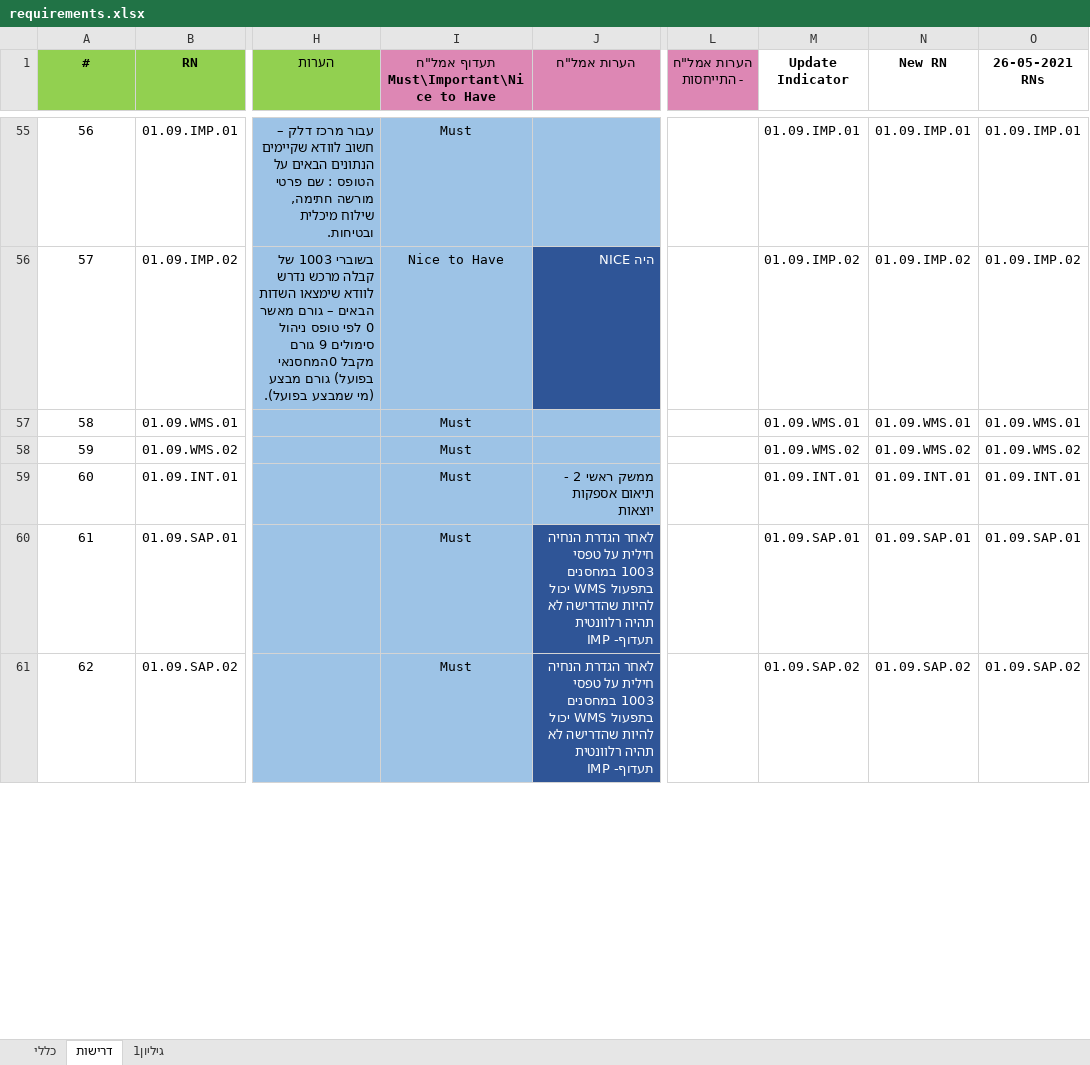
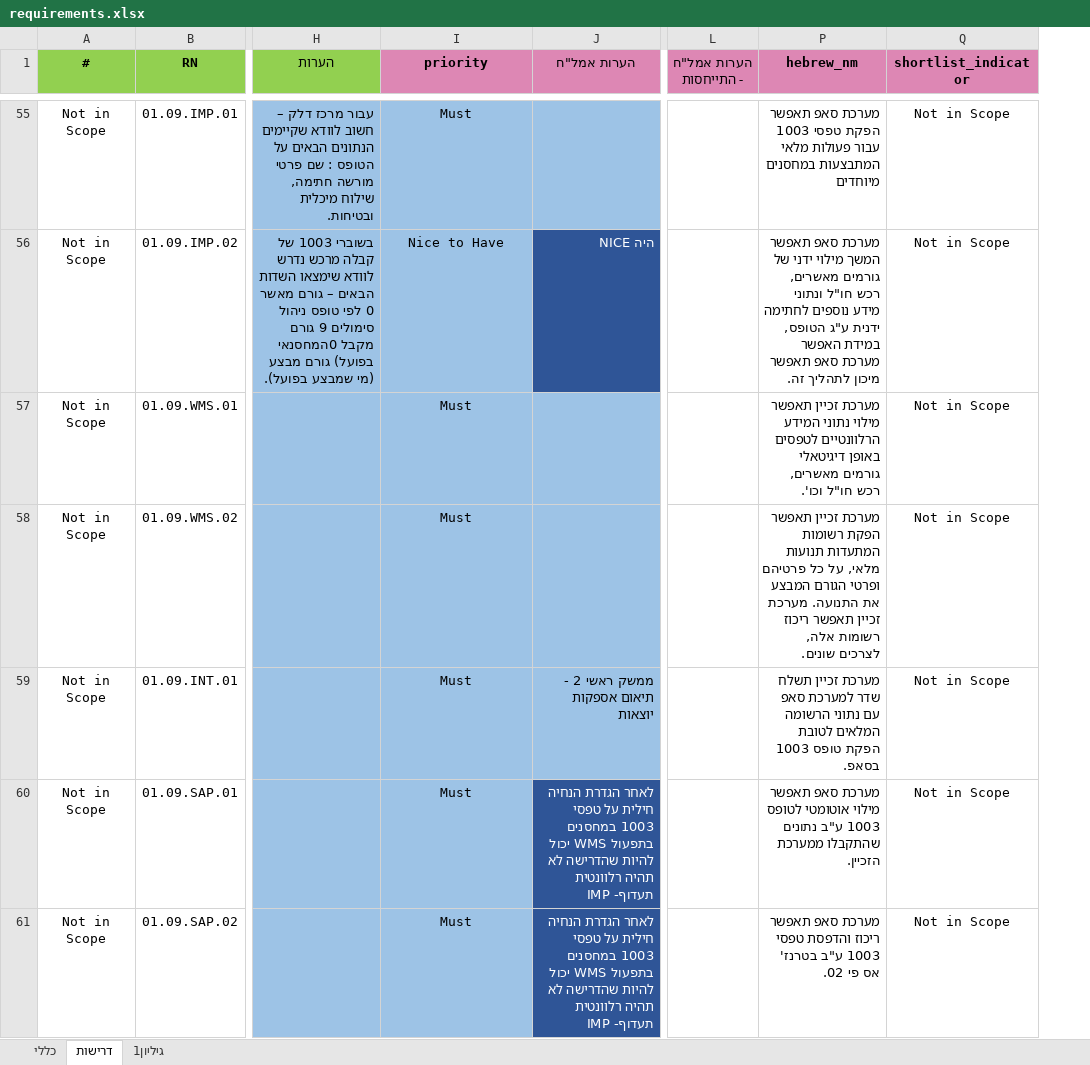
Before and after one commit to stephank007/phase3, an Excel workbook: assets/data/_in/requirements.xlsx, sheet דרישות, drawn as a sheet; only a part is shown, gaps mark what is left out; values as stored, in another font and other column widths than the file's, no borders; removed rows and columns are numbered as before the commit, all else as after; ↵ is a line break in a cell; the diff covers the shown part only; the diff names each change by its address in the sheet, - before the commit and + after, or states it on an @@ line.

```diff
--- a/assets/data/_in/requirements.xlsx (sheet דרישות)
+++ b/assets/data/_in/requirements.xlsx (sheet דרישות)
@@ column M (Update Indicator) hidden, rows 55-61: 01.09.IMP.01 | 01.09.IMP.02 | 01.09.WMS.01 | 01.09.WMS.02 | 01.09.INT.01 | 01.09.SAP.01 | 01.09.SAP.02 @@
@@ column N (New RN) hidden, rows 55-61: 01.09.IMP.01 | 01.09.IMP.02 | 01.09.WMS.01 | 01.09.WMS.02 | 01.09.INT.01 | 01.09.SAP.01 | 01.09.SAP.02 @@
@@ column O (26-05-2021 RNs) hidden, rows 55-61: 01.09.IMP.01 | 01.09.IMP.02 | 01.09.WMS.01 | 01.09.WMS.02 | 01.09.INT.01 | 01.09.SAP.01 | 01.09.SAP.02 @@
+column P (hebrew_nm), rows 55-61: מערכת סאפ תאפשר הפקת טפסי 1003 עבור פעולות מלאי המתבצעות במחסנים מיוחדים | מערכת סאפ תאפשר המשך מילוי ידני של גורמים מאשרים, רכש חו"ל ונתוני מידע נוספים לחתימה ידנית ע"ג הטופס, במידת האפשר מערכת סאפ תאפשר מיכון לתהליך זה. | מערכת זכיין תאפשר מילוי נתוני המידע הרלוונטיים לטפסים באופן דיגיטאלי גורמים מאשרים, רכש חו"ל וכו'. | מערכת זכיין תאפשר הפקת רשומות המתעדות תנועות מלאי, על כל פרטיהם ופרטי הגורם המבצע את התנועה. מערכת זכיין תאפשר ריכוז רשומות אלה, לצרכים שונים. | מערכת זכיין תשלח שדר למערכת סאפ עם נתוני הרשומה המלאים לטובת הפקת טופס 1003 בסאפ. | מערכת סאפ תאפשר מילוי אוטומטי לטופס 1003 ע"ב נתונים שהתקבלו ממערכת הזכיין. | מערכת סאפ תאפשר ריכוז והדפסת טפסי 1003 ע"ב בטרנז' אס פי 02.
+column Q (shortlist_indicator), rows 55-61: all Not in Scope
-I1: תעדוף אמל"ח ↵ Must\Important\Nice to Have
+I1: priority
-A55 (#): 56
+A55 (#): Not in Scope
-A56 (#): 57
+A56 (#): Not in Scope
-A57 (#): 58
+A57 (#): Not in Scope
-A58 (#): 59
+A58 (#): Not in Scope
-A59 (#): 60
+A59 (#): Not in Scope
-A60 (#): 61
+A60 (#): Not in Scope
-A61 (#): 62
+A61 (#): Not in Scope
```
Also changed, not shown: 639 edited cells elsewhere in this sheet, assets/data/_in/x.xlsx, assets/data/_out/p3-BI.xlsx, 23 other files.
